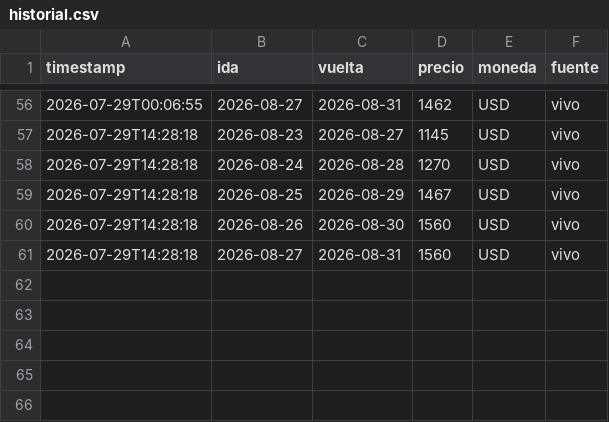
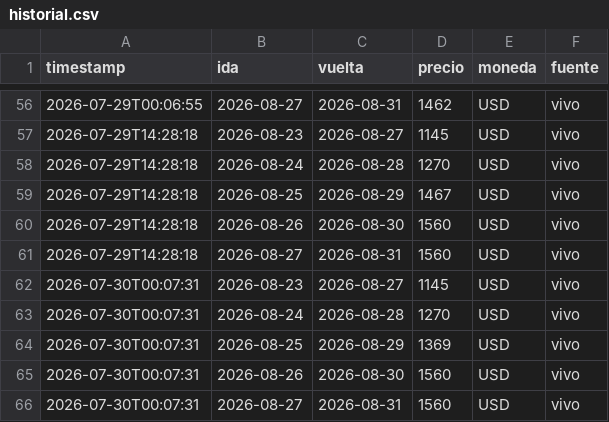
Before and after one commit to cubi20/vuelos-eze-mad, a CSV file: historial.csv, drawn as a sheet; only a part is shown, gaps mark what is left out; the diff names each change by its address in the sheet, - before the commit and + after, or states it on an @@ line.

```diff
--- a/historial.csv
+++ b/historial.csv
+row 62: 2026-07-30T00:07:31 | 2026-08-23 | 2026-08-27 | 1145 | USD | vivo
+row 63: 2026-07-30T00:07:31 | 2026-08-24 | 2026-08-28 | 1270 | USD | vivo
+row 64: 2026-07-30T00:07:31 | 2026-08-25 | 2026-08-29 | 1369 | USD | vivo
+row 65: 2026-07-30T00:07:31 | 2026-08-26 | 2026-08-30 | 1560 | USD | vivo
+row 66: 2026-07-30T00:07:31 | 2026-08-27 | 2026-08-31 | 1560 | USD | vivo
```
Also changed, not shown: 1 other file.
